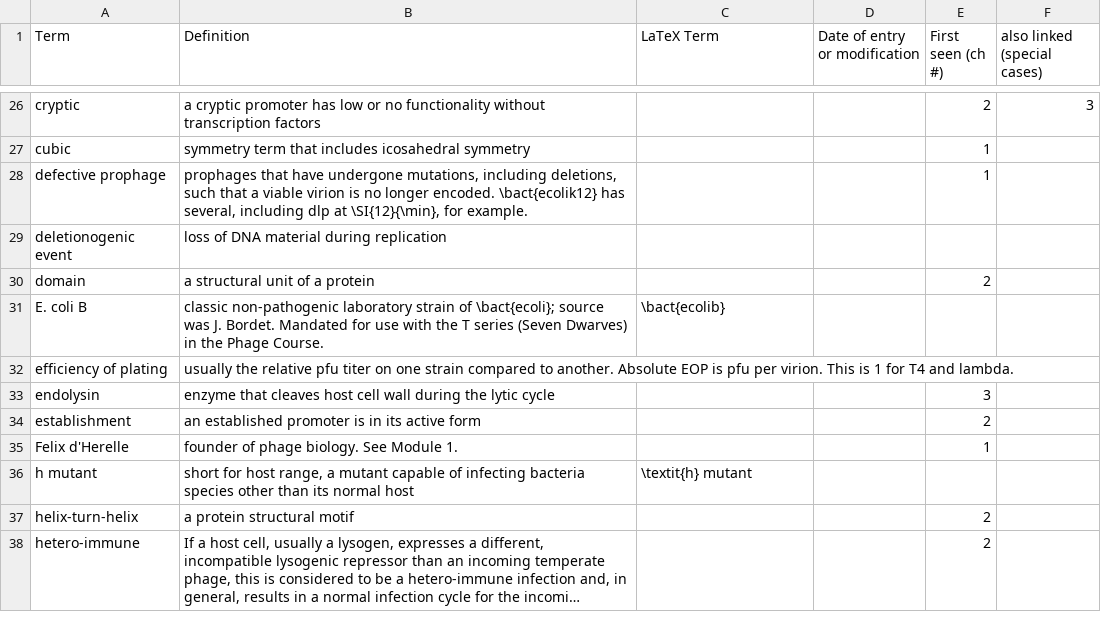
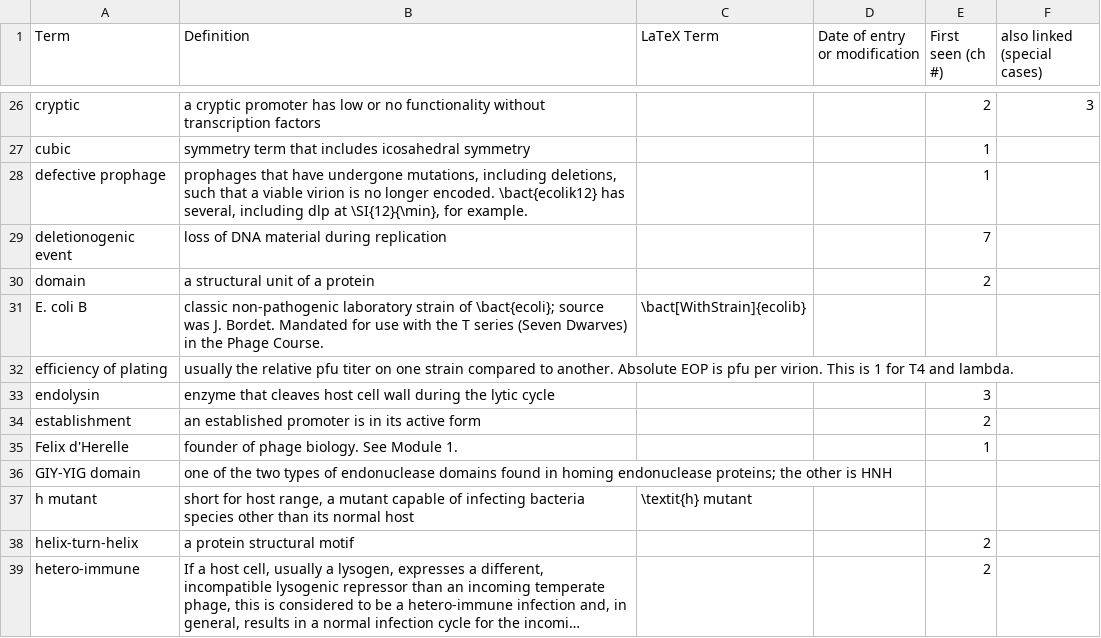
Before and after one commit to TAMU-CPT/LaTeX-styles, a TSV file: extra/Glossary.tsv, drawn as a sheet; only a part is shown, gaps mark what is left out; long unchanged cells end in …; the diff covers the shown part only.

Commit message:
new entries

```diff
--- a/extra/Glossary.tsv
+++ b/extra/Glossary.tsv
@@ -28,5 +28,5 @@ cubic	symmetry term that includes icosahedral symmetry			1
 defective prophage	prophages that have undergone mutations, including deletions, such that a viable virion is no longer encoded. \bact{ecolik12} has several, including dlp at \SI{12}{\min}, for example.			1	
-deletionogenic event	loss of DNA material during replication				
+deletionogenic event	loss of DNA material during replication			7	
 domain	a structural unit of a protein			2	
-E. coli B	classic non-pathogenic laboratory strain of \bact{ecoli}; source was J. Bordet. Mandated for use with the T series (Seven Dwarves) in the Phage Course.	\bact{ecolib}			
+E. coli B	classic non-pathogenic laboratory strain of \bact{ecoli}; source was J. Bordet. Mandated for use with the T series (Seven Dwarves) in the Phage Course.	\bact[WithStrain]{ecolib}			
 efficiency of plating	usually the relative pfu titer on one strain compared to another. Absolute EOP is pfu per virion. This is 1 for T4 and lambda.				
@@ -35,2 +35,3 @@ establishment	an established promoter is in its active form			2
 Felix d'Herelle	founder of phage biology. See Module 1.			1	
+GIY-YIG domain	one of the two types of endonuclease domains found in homing endonuclease proteins; the other is HNH				
 h mutant	short for host range, a mutant capable of infecting bacteria species other than its normal host	\textit{h} mutant			
```
Also changed, not shown: 3 added rows and 3 edited cells elsewhere in this file, extra/Acronyms.tsv, 2 other files.
